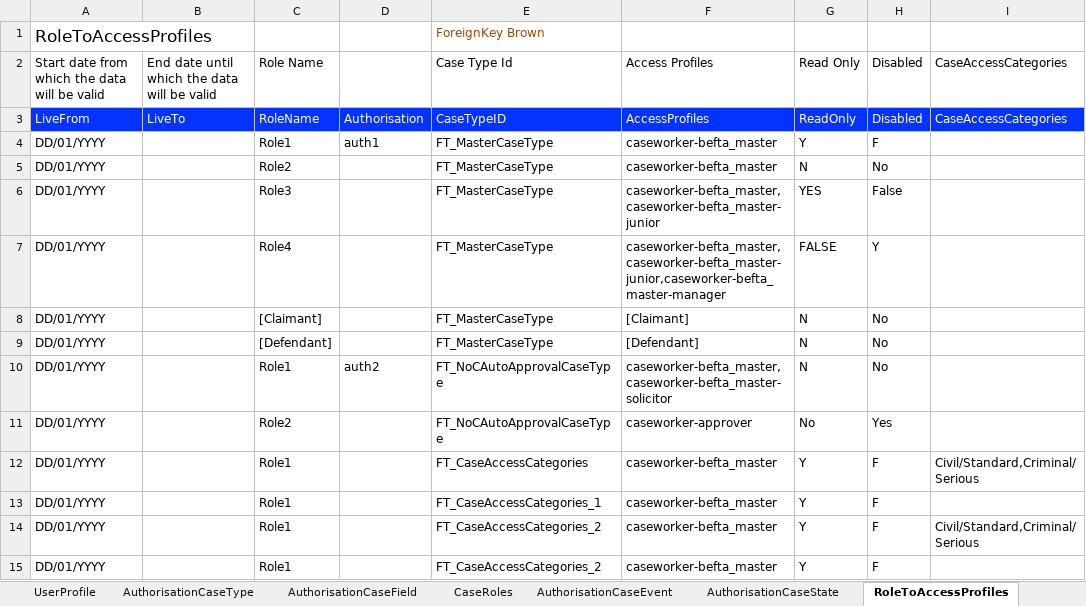
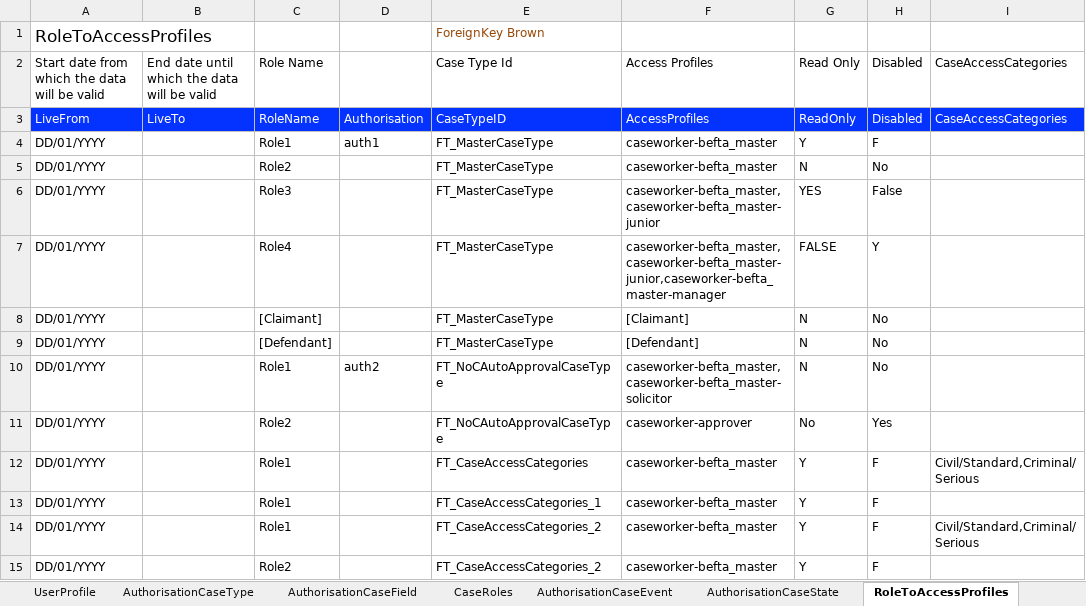
Before and after one commit to hmcts/ccd-test-definitions, an Excel workbook: src/main/resources/uk/gov/hmcts/ccd/test_definitions/excel/BEFTA_Master_Definition.xlsx, sheet RoleToAccessProfiles, drawn as a sheet; values as stored, in another font and other column widths than the file's, no borders; table styles not drawn; the diff names each change by its address in the sheet, - before the commit and + after, or states it on an @@ line.

Commit message:
RDM-13010: role name issue fixed

```diff
--- a/src/main/resources/uk/gov/hmcts/ccd/test_definitions/excel/BEFTA_Master_Definition.xlsx (sheet RoleToAccessProfiles)
+++ b/src/main/resources/uk/gov/hmcts/ccd/test_definitions/excel/BEFTA_Master_Definition.xlsx (sheet RoleToAccessProfiles)
-C15: Role1
+C15: Role2
```
Also changed, not shown: 1 other file.
